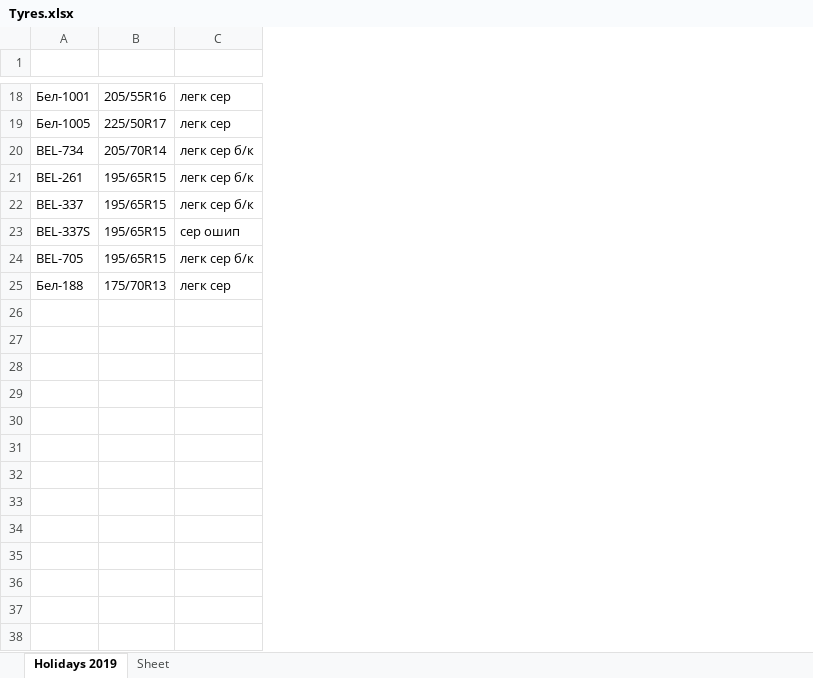
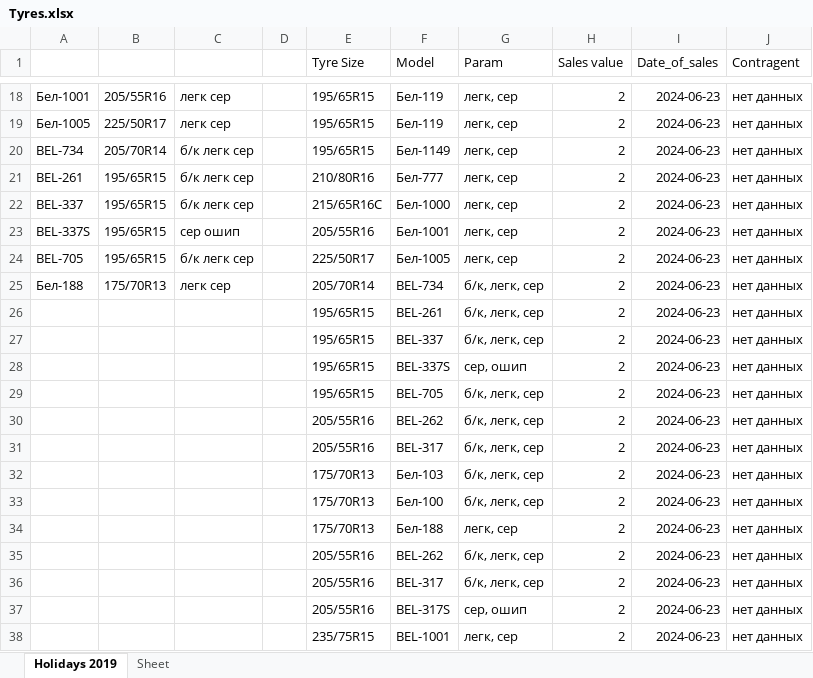
Before and after one commit to club11/TyreSellManagment, an Excel workbook: src/Tyres.xlsx, sheet Holidays 2019, drawn as a sheet; only a part is shown, gaps mark what is left out; values as stored, in another font and other column widths than the file's, no borders; the diff covers the shown part only; the diff names each change by its address in the sheet, - before the commit and + after, or states it on an @@ line.

```diff
--- a/src/Tyres.xlsx (sheet Holidays 2019)
+++ b/src/Tyres.xlsx (sheet Holidays 2019)
+column D, empty
+column E (Tyre Size), rows 18-25: 195/65R15 | 195/65R15 | 195/65R15 | 210/80R16 | 215/65R16C | 205/55R16 | 225/50R17 | 205/70R14
+column F (Model), rows 18-25: Бел-119 | Бел-119 | Бел-1149 | Бел-777 | Бел-1000 | Бел-1001 | Бел-1005 | BEL-734
+column G (Param), rows 18-25: легк, сер | легк, сер | легк, сер | легк, сер | легк, сер | легк, сер | легк, сер | б/к, легк, сер
+column H (Sales value), rows 18-25: all 2
+column I (Date_of_sales), rows 18-25: all 2024-06-23
+column J (Contragent), rows 18-25: all нет данных
-row 1: (empty)
+row 1:  |  |  |  | Tyre Size | Model | Param | Sales value | Date_of_sales | Contragent
-C20:C22: легк сер б/к
+C20:C22: б/к легк сер
-C24: легк сер б/к
+C24: б/к легк сер
+row 26:  |  |  |  | 195/65R15 | BEL-261 | б/к, легк, сер | 2 | 2024-06-23 | нет данных
+row 27:  |  |  |  | 195/65R15 | BEL-337 | б/к, легк, сер | 2 | 2024-06-23 | нет данных
+row 28:  |  |  |  | 195/65R15 | BEL-337S | сер, ошип | 2 | 2024-06-23 | нет данных
+row 29:  |  |  |  | 195/65R15 | BEL-705 | б/к, легк, сер | 2 | 2024-06-23 | нет данных
+row 30:  |  |  |  | 205/55R16 | BEL-262 | б/к, легк, сер | 2 | 2024-06-23 | нет данных
+row 31:  |  |  |  | 205/55R16 | BEL-317 | б/к, легк, сер | 2 | 2024-06-23 | нет данных
+row 32:  |  |  |  | 175/70R13 | Бел-103 | б/к, легк, сер | 2 | 2024-06-23 | нет данных
+row 33:  |  |  |  | 175/70R13 | Бел-100 | б/к, легк, сер | 2 | 2024-06-23 | нет данных
+row 34:  |  |  |  | 175/70R13 | Бел-188 | легк, сер | 2 | 2024-06-23 | нет данных
+row 35:  |  |  |  | 205/55R16 | BEL-262 | б/к, легк, сер | 2 | 2024-06-23 | нет данных
+row 36:  |  |  |  | 205/55R16 | BEL-317 | б/к, легк, сер | 2 | 2024-06-23 | нет данных
+row 37:  |  |  |  | 205/55R16 | BEL-317S | сер, ошип | 2 | 2024-06-23 | нет данных
+row 38:  |  |  |  | 235/75R15 | BEL-1001 | легк, сер | 2 | 2024-06-23 | нет данных
```
Also changed, not shown: 29 added rows and 6 edited cells elsewhere in this sheet, 5 other files.
